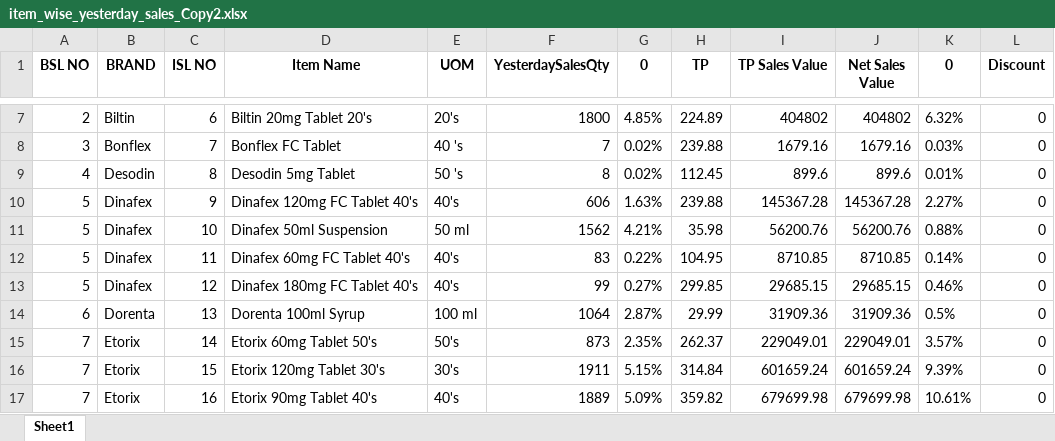
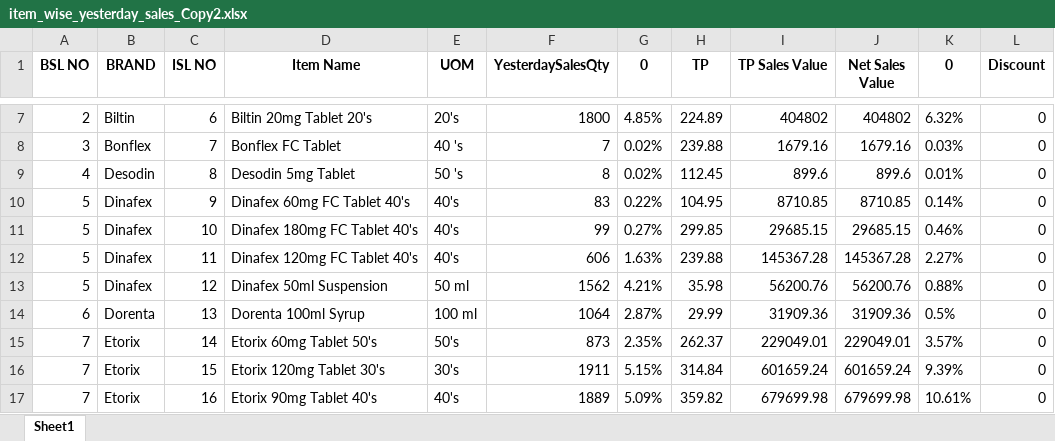
Before and after one commit to RoyelBee/GPM_new, an Excel workbook: Data/item_wise_yesterday_sales_Copy2.xlsx, sheet Sheet1, drawn as a sheet; only a part is shown, gaps mark what is left out; values as stored, in another font and other column widths than the file's, no borders; the diff covers the shown part only; the diff names each change by its address in the sheet, - before the commit and + after, or states it on an @@ line.

```diff
--- a/Data/item_wise_yesterday_sales_Copy2.xlsx (sheet Sheet1)
+++ b/Data/item_wise_yesterday_sales_Copy2.xlsx (sheet Sheet1)
-D10 (Item Name): Dinafex 120mg FC Tablet 40's
+D10 (Item Name): Dinafex 60mg FC Tablet 40's
-F10 (YesterdaySalesQty): 606
+F10 (YesterdaySalesQty): 83
-G10 (0): 1.63%
+G10 (0): 0.22%
-H10 (TP): 239.88
+H10 (TP): 104.95
-I10 (TP Sales Value): 145367.28
+I10 (TP Sales Value): 8710.85
-J10 (Net Sales Value): 145367.28
+J10 (Net Sales Value): 8710.85
-K10 (0): 2.27%
+K10 (0): 0.14%
-D11 (Item Name): Dinafex 50ml Suspension
+D11 (Item Name): Dinafex 180mg FC Tablet 40's
-E11 (UOM): 50 ml
+E11 (UOM): 40's
-F11 (YesterdaySalesQty): 1562
+F11 (YesterdaySalesQty): 99
-G11 (0): 4.21%
+G11 (0): 0.27%
-H11 (TP): 35.98
+H11 (TP): 299.85
-I11 (TP Sales Value): 56200.76
+I11 (TP Sales Value): 29685.15
-J11 (Net Sales Value): 56200.76
+J11 (Net Sales Value): 29685.15
-K11 (0): 0.88%
+K11 (0): 0.46%
-D12 (Item Name): Dinafex 60mg FC Tablet 40's
+D12 (Item Name): Dinafex 120mg FC Tablet 40's
-F12 (YesterdaySalesQty): 83
+F12 (YesterdaySalesQty): 606
-G12 (0): 0.22%
+G12 (0): 1.63%
-H12 (TP): 104.95
+H12 (TP): 239.88
-I12 (TP Sales Value): 8710.85
+I12 (TP Sales Value): 145367.28
-J12 (Net Sales Value): 8710.85
+J12 (Net Sales Value): 145367.28
-K12 (0): 0.14%
+K12 (0): 2.27%
-D13 (Item Name): Dinafex 180mg FC Tablet 40's
+D13 (Item Name): Dinafex 50ml Suspension
-E13 (UOM): 40's
+E13 (UOM): 50 ml
-F13 (YesterdaySalesQty): 99
+F13 (YesterdaySalesQty): 1562
-G13 (0): 0.27%
+G13 (0): 4.21%
-H13 (TP): 299.85
+H13 (TP): 35.98
-I13 (TP Sales Value): 29685.15
+I13 (TP Sales Value): 56200.76
-J13 (Net Sales Value): 29685.15
+J13 (Net Sales Value): 56200.76
-K13 (0): 0.46%
+K13 (0): 0.88%
```
Also changed, not shown: 308 edited cells elsewhere in this sheet, Data/Sales_and_Stock.xlsx, Data/gpm_data.xlsx, 21 other files.
